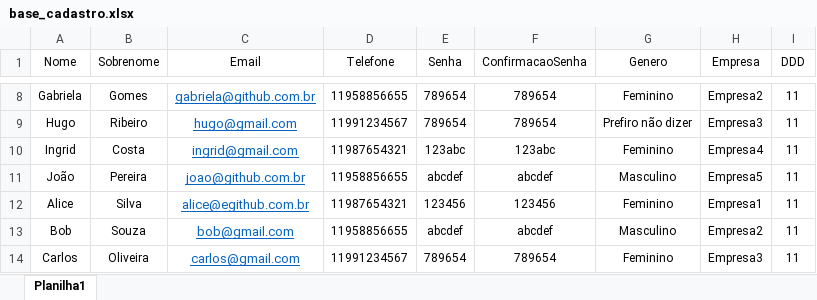
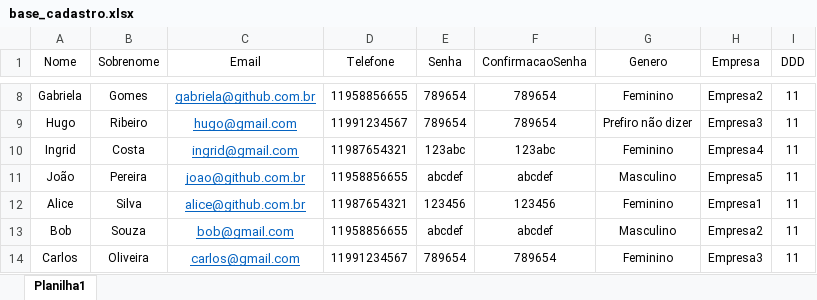
Before and after one commit to patinaomi/sprint-3-fiap, an Excel workbook: AI & Chatbot/Sprint 4/base_cadastro.xlsx, sheet Planilha1, drawn as a sheet; only a part is shown, gaps mark what is left out; values as stored, in another font and other column widths than the file's, no borders; the diff names each change by its address in the sheet, - before the commit and + after, or states it on an @@ line.

```diff
--- a/AI & Chatbot/Sprint 4/base_cadastro.xlsx (sheet Planilha1)
+++ b/AI & Chatbot/Sprint 4/base_cadastro.xlsx (sheet Planilha1)
-C12 (Email): alice@egithub.com.br
+C12 (Email): alice@github.com.br
```
Also changed, not shown: 1 other file.
